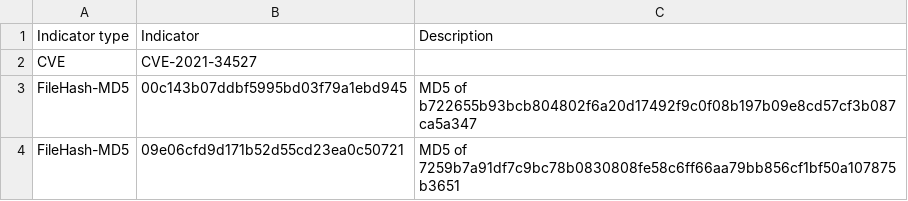
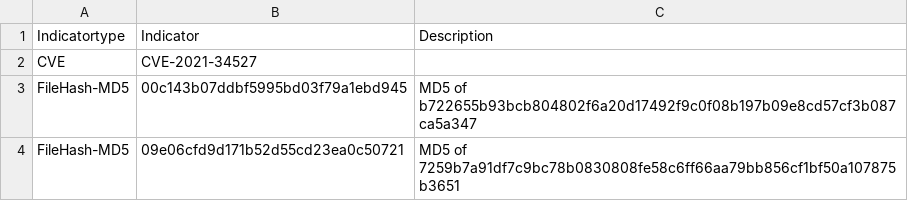
Before and after one commit to davanitz/huntingioc, a CSV file: 62bc0fa9b2a8c31962c4f6c5.csv, drawn as a sheet; only a part is shown.

Commit message:
Update 62bc0fa9b2a8c31962c4f6c5.csv

```diff
--- a/62bc0fa9b2a8c31962c4f6c5.csv
+++ b/62bc0fa9b2a8c31962c4f6c5.csv
@@ -1,2 +1,2 @@
-"Indicator type","Indicator","Description"
+"Indicatortype","Indicator","Description"
 "CVE","CVE-2021-34527",""
```
